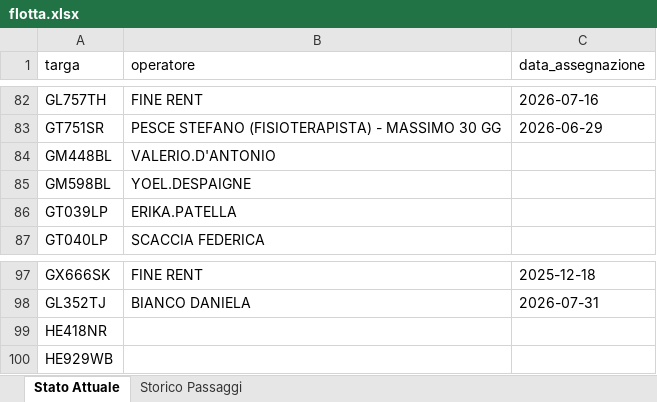
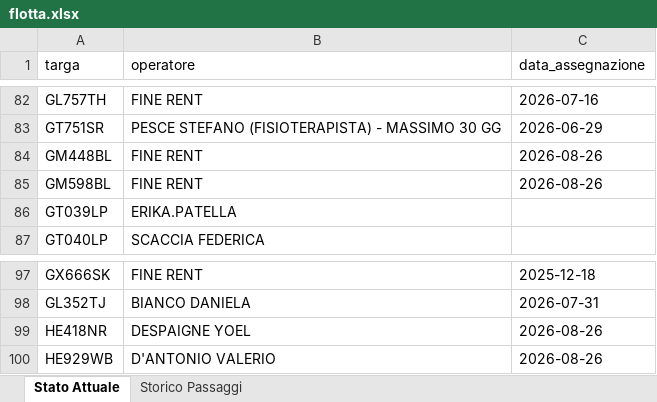
Before and after one commit to messinesetsrm-cell/db_auto, an Excel workbook: flotta.xlsx, sheet Stato Attuale, drawn as a sheet; only a part is shown, gaps mark what is left out; values as stored, in another font and other column widths than the file's, no borders; the diff names each change by its address in the sheet, - before the commit and + after, or states it on an @@ line.

```diff
--- a/flotta.xlsx (sheet Stato Attuale)
+++ b/flotta.xlsx (sheet Stato Attuale)
-B84 (operatore): VALERIO.D'ANTONIO
+B84 (operatore): FINE RENT
-C84:C85 (data_assegnazione): (empty)
+C84:C85 (data_assegnazione): 2026-08-26
-B85 (operatore): YOEL.DESPAIGNE
+B85 (operatore): FINE RENT
-B99 (operatore): (empty)
+B99 (operatore): DESPAIGNE YOEL
-C99:C100 (data_assegnazione): (empty)
+C99:C100 (data_assegnazione): 2026-08-26
-B100 (operatore): (empty)
+B100 (operatore): D'ANTONIO VALERIO
```
Also changed, not shown: sheet Storico Passaggi.
